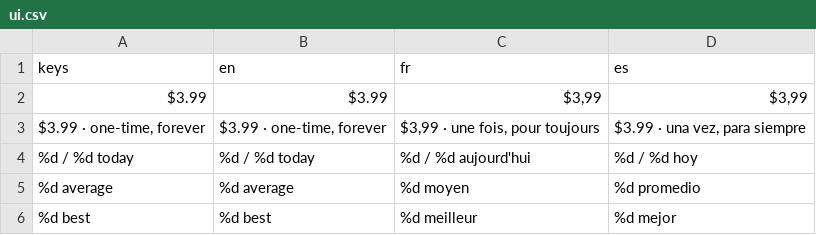
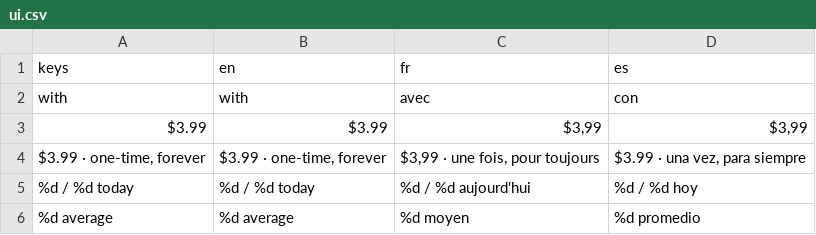
Before and after one commit to Hatscat/limpidchess, a CSV file: assets/i18n/ui.csv, drawn as a sheet; only a part is shown; the shorter side is filled out with more unchanged rows; the diff names each change by its address in the sheet, - before the commit and + after, or states it on an @@ line.

Commit message:
feat: update UI translations, enhance bot row height adjustment, and improve game logic for better user experience

```diff
--- a/assets/i18n/ui.csv
+++ b/assets/i18n/ui.csv
+row 2: with | with | avec | con
```
Also changed, not shown: 10 other files.
